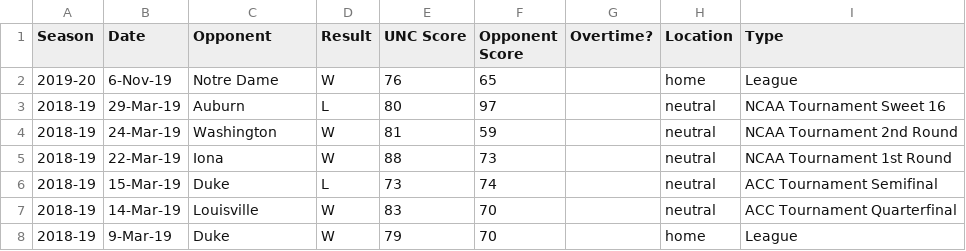
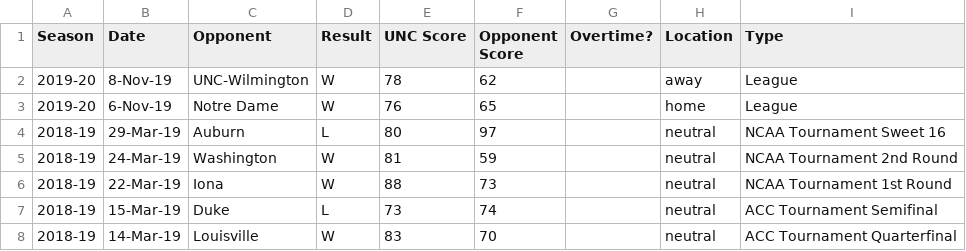
Before and after one commit to gallochris/dadgumboxscores, a CSV file: download/box_score_data.csv, drawn as a sheet; only a part is shown; the shorter side is filled out with more unchanged rows; the diff names each change by its address in the sheet, - before the commit and + after, or states it on an @@ line.

```diff
--- a/download/box_score_data.csv
+++ b/download/box_score_data.csv
+row 2: 2019-20 | 8-Nov-19 | UNC-Wilmington | W | 78 | 62 |  | away | League
```
Also changed, not shown: download/defensive_shooting.csv, download/offensive_shooting.csv, 4 other files.
